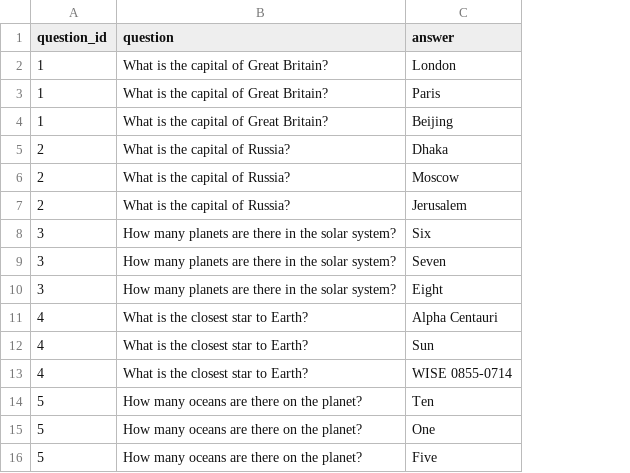
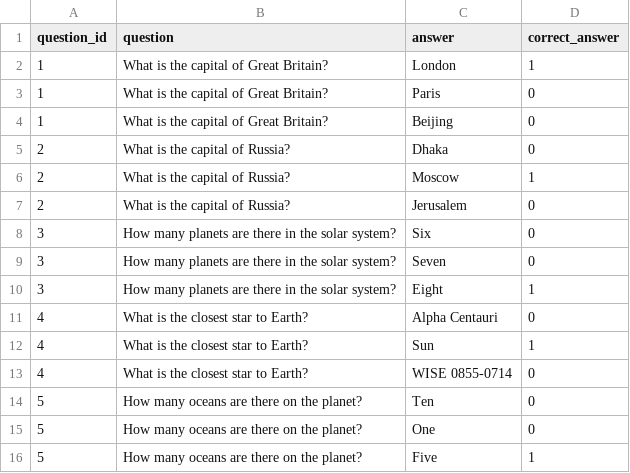
Before and after one commit to DanilaTiulkov/2023-09-otus-spring-tiulkov, a CSV file: student-test-p1/src/main/resources/Questions.csv, drawn as a sheet; the diff names each change by its address in the sheet, - before the commit and + after, or states it on an @@ line.

```diff
--- a/student-test-p1/src/main/resources/Questions.csv
+++ b/student-test-p1/src/main/resources/Questions.csv
+column D (correct_answer), rows 2-16: 1 | 0 | 0 | 0 | 1 | 0 | 0 | 0 | 1 | 0 | 1 | 0 | 0 | 0 | 1
```
Also changed, not shown: 14 other files.
